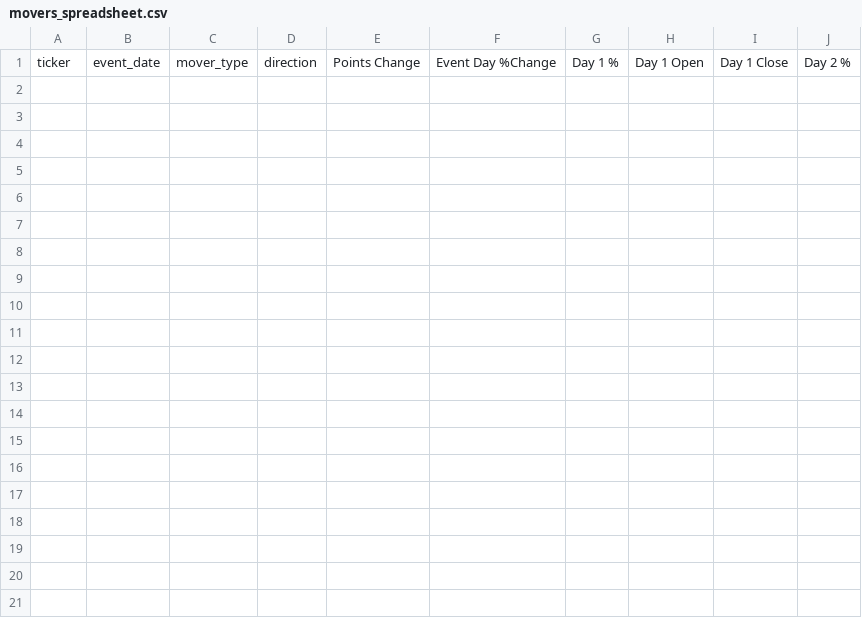
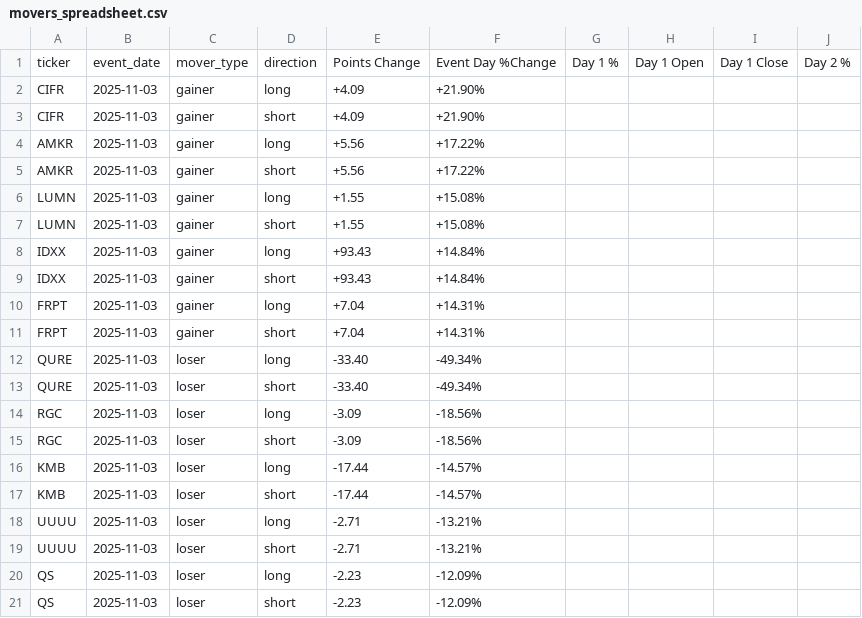
Before and after one commit to OliLi123456789/tradingbot, a CSV file: movers_spreadsheet.csv, drawn as a sheet; only a part is shown; rows hold the shown columns only; the diff covers the shown part only; the diff names each change by its address in the sheet, - before the commit and + after, or states it on an @@ line.

```diff
--- a/movers_spreadsheet.csv
+++ b/movers_spreadsheet.csv
+row 2: CIFR | 2025-11-03 | gainer | long | +4.09 | +21.90%
+row 3: CIFR | 2025-11-03 | gainer | short | +4.09 | +21.90%
+row 4: AMKR | 2025-11-03 | gainer | long | +5.56 | +17.22%
+row 5: AMKR | 2025-11-03 | gainer | short | +5.56 | +17.22%
+row 6: LUMN | 2025-11-03 | gainer | long | +1.55 | +15.08%
+row 7: LUMN | 2025-11-03 | gainer | short | +1.55 | +15.08%
+row 8: IDXX | 2025-11-03 | gainer | long | +93.43 | +14.84%
+row 9: IDXX | 2025-11-03 | gainer | short | +93.43 | +14.84%
+row 10: FRPT | 2025-11-03 | gainer | long | +7.04 | +14.31%
+row 11: FRPT | 2025-11-03 | gainer | short | +7.04 | +14.31%
+row 12: QURE | 2025-11-03 | loser | long | -33.40 | -49.34%
+row 13: QURE | 2025-11-03 | loser | short | -33.40 | -49.34%
+row 14: RGC | 2025-11-03 | loser | long | -3.09 | -18.56%
+row 15: RGC | 2025-11-03 | loser | short | -3.09 | -18.56%
+row 16: KMB | 2025-11-03 | loser | long | -17.44 | -14.57%
+row 17: KMB | 2025-11-03 | loser | short | -17.44 | -14.57%
+row 18: UUUU | 2025-11-03 | loser | long | -2.71 | -13.21%
+row 19: UUUU | 2025-11-03 | loser | short | -2.71 | -13.21%
+row 20: QS | 2025-11-03 | loser | long | -2.23 | -12.09%
+row 21: QS | 2025-11-03 | loser | short | -2.23 | -12.09%
```
Also changed, not shown: 13 added rows elsewhere in this file, 1 other file.
